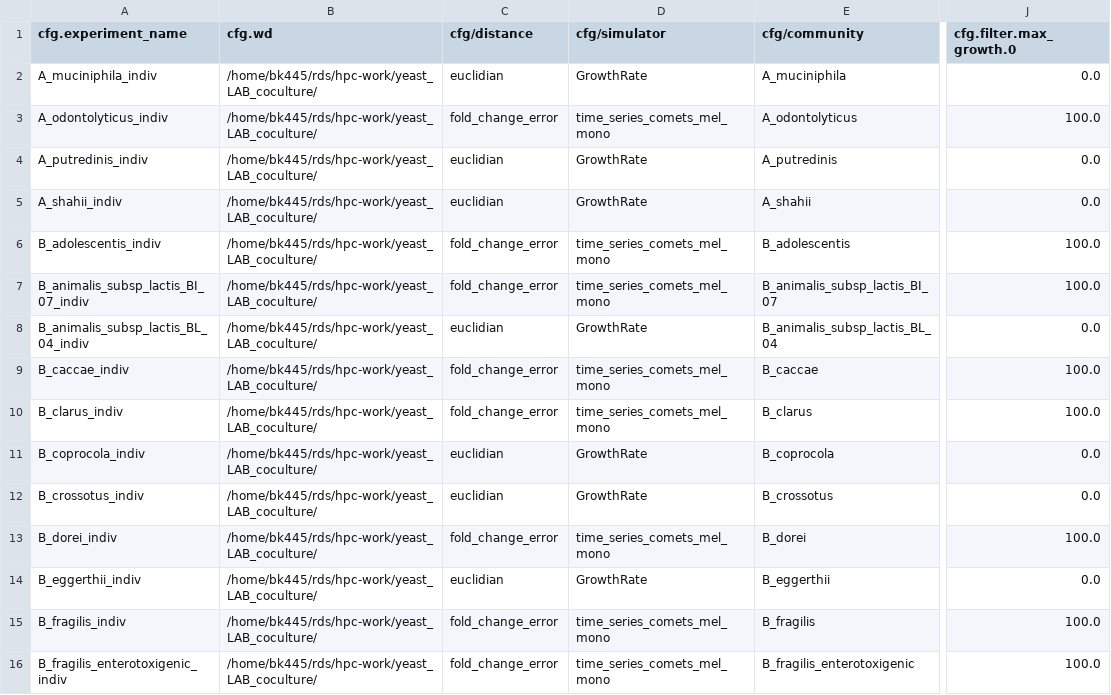
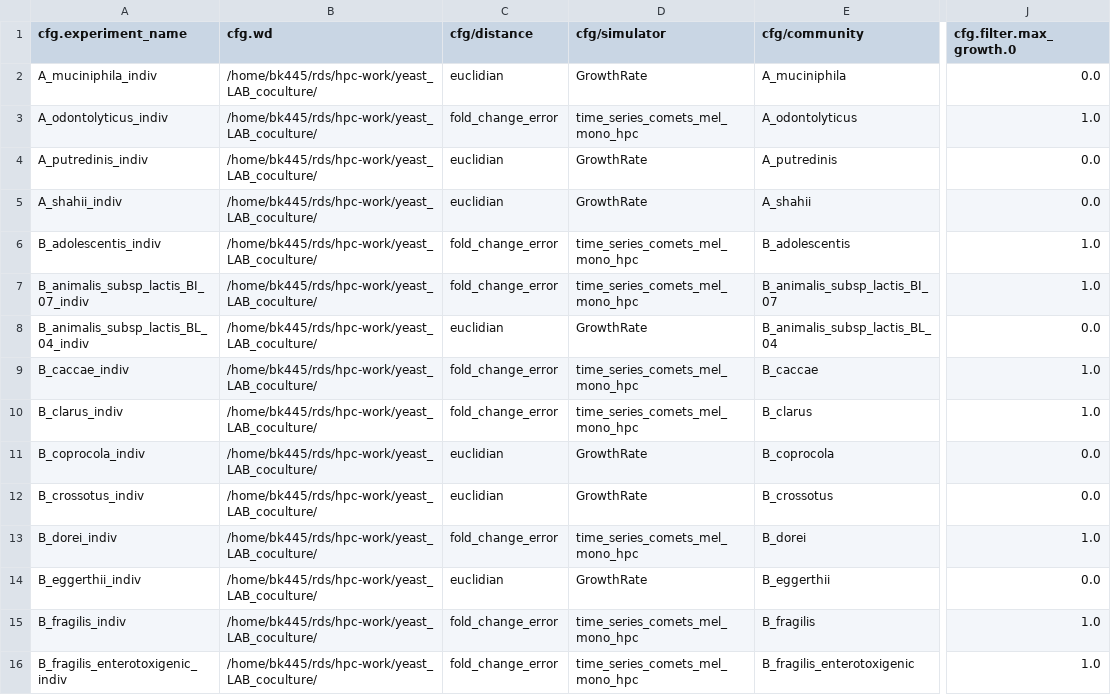
Before and after one commit to behzadk/ParaGEM, a CSV file: snake_make_submission_configs/submission_configs_hpc.csv, drawn as a sheet; only a part is shown, gaps mark what is left out; the diff covers the shown part only; the diff names each change by its address in the sheet, - before the commit and + after, or states it on an @@ line.

```diff
--- a/snake_make_submission_configs/submission_configs_hpc.csv
+++ b/snake_make_submission_configs/submission_configs_hpc.csv
-D3 (cfg/simulator): time_series_comets_mel_mono
+D3 (cfg/simulator): time_series_comets_mel_mono_hpc
-J3 (cfg.filter.max_growth.0): 100.0
+J3 (cfg.filter.max_growth.0): 1.0
-D6:D7 (cfg/simulator): time_series_comets_mel_mono
+D6:D7 (cfg/simulator): time_series_comets_mel_mono_hpc
-J6:J7 (cfg.filter.max_growth.0): 100.0
+J6:J7 (cfg.filter.max_growth.0): 1.0
-D9:D10 (cfg/simulator): time_series_comets_mel_mono
+D9:D10 (cfg/simulator): time_series_comets_mel_mono_hpc
-J9:J10 (cfg.filter.max_growth.0): 100.0
+J9:J10 (cfg.filter.max_growth.0): 1.0
-D13 (cfg/simulator): time_series_comets_mel_mono
+D13 (cfg/simulator): time_series_comets_mel_mono_hpc
-J13 (cfg.filter.max_growth.0): 100.0
+J13 (cfg.filter.max_growth.0): 1.0
-D15:D16 (cfg/simulator): time_series_comets_mel_mono
+D15:D16 (cfg/simulator): time_series_comets_mel_mono_hpc
-J15:J16 (cfg.filter.max_growth.0): 100.0
+J15:J16 (cfg.filter.max_growth.0): 1.0
```
Also changed, not shown: 104 edited cells elsewhere in this file, snake_make_submission_configs/submission_configs.csv.
